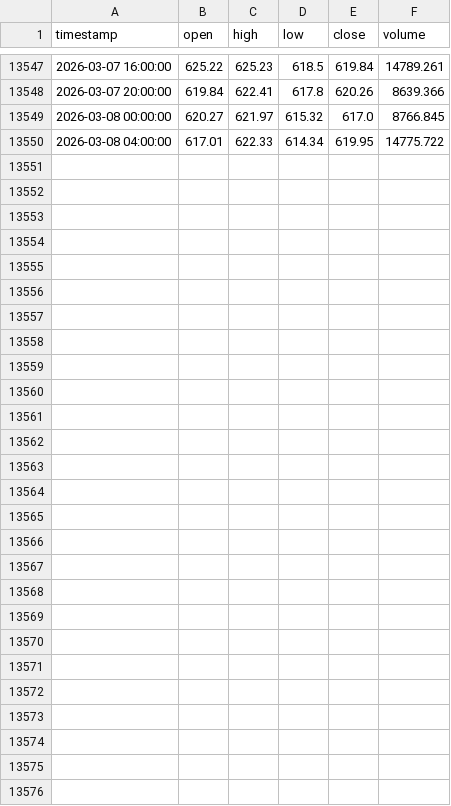
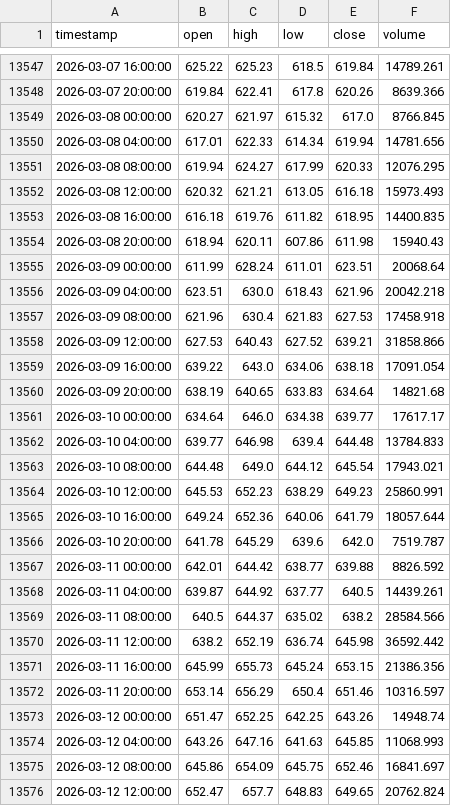
Before and after one commit to Eternal-blue6/TRADING-BOT, a CSV file: training_data/crypto/BNB_USDT_4h.csv, drawn as a sheet; only a part is shown, gaps mark what is left out.

```diff
--- a/training_data/crypto/BNB_USDT_4h.csv
+++ b/training_data/crypto/BNB_USDT_4h.csv
@@ -13549,2 +13549,28 @@ timestamp,open,high,low,close,volume
 2026-03-08 00:00:00,620.27,621.97,615.32,617.0,8766.845
-2026-03-08 04:00:00,617.01,622.33,614.34,619.95,14775.722
+2026-03-08 04:00:00,617.01,622.33,614.34,619.94,14781.656
+2026-03-08 08:00:00,619.94,624.27,617.99,620.33,12076.295
+2026-03-08 12:00:00,620.32,621.21,613.05,616.18,15973.493
+2026-03-08 16:00:00,616.18,619.76,611.82,618.95,14400.835
+2026-03-08 20:00:00,618.94,620.11,607.86,611.98,15940.43
+2026-03-09 00:00:00,611.99,628.24,611.01,623.51,20068.64
+2026-03-09 04:00:00,623.51,630.0,618.43,621.96,20042.218
+2026-03-09 08:00:00,621.96,630.4,621.83,627.53,17458.918
+2026-03-09 12:00:00,627.53,640.43,627.52,639.21,31858.866
+2026-03-09 16:00:00,639.22,643.0,634.06,638.18,17091.054
+2026-03-09 20:00:00,638.19,640.65,633.83,634.64,14821.68
+2026-03-10 00:00:00,634.64,646.0,634.38,639.77,17617.17
+2026-03-10 04:00:00,639.77,646.98,639.4,644.48,13784.833
+2026-03-10 08:00:00,644.48,649.0,644.12,645.54,17943.021
+2026-03-10 12:00:00,645.53,652.23,638.29,649.23,25860.991
+2026-03-10 16:00:00,649.24,652.36,640.06,641.79,18057.644
+2026-03-10 20:00:00,641.78,645.29,639.6,642.0,7519.787
+2026-03-11 00:00:00,642.01,644.42,638.77,639.88,8826.592
+2026-03-11 04:00:00,639.87,644.92,637.77,640.5,14439.261
+2026-03-11 08:00:00,640.5,644.37,635.02,638.2,28584.566
+2026-03-11 12:00:00,638.2,652.19,636.74,645.98,36592.442
+2026-03-11 16:00:00,645.99,655.73,645.24,653.15,21386.356
+2026-03-11 20:00:00,653.14,656.29,650.4,651.46,10316.597
+2026-03-12 00:00:00,651.47,652.25,642.25,643.26,14948.74
+2026-03-12 04:00:00,643.26,647.16,641.63,645.85,11068.993
+2026-03-12 08:00:00,645.86,654.09,645.75,652.46,16841.697
+2026-03-12 12:00:00,652.47,657.7,648.83,649.65,20762.824
```
Also changed, not shown: training_data/crypto/ADA_USDT_4h.csv, training_data/crypto/AVAX_USDT_4h.csv, 55 other files.
